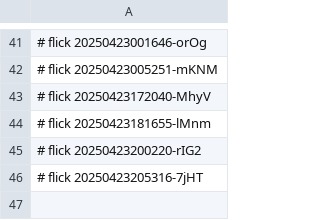
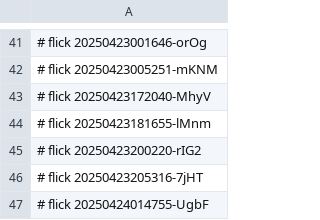
Before and after one commit to abikesa/manhattan, a CSV file: nis/4.csv, drawn as a sheet; only a part is shown, gaps mark what is left out; the diff names each change by its address in the sheet, - before the commit and + after, or states it on an @@ line.

Commit message:
nis/4.csv

```diff
--- a/nis/4.csv
+++ b/nis/4.csv
+row 47: # flick 20250424014755-UgbF
```
